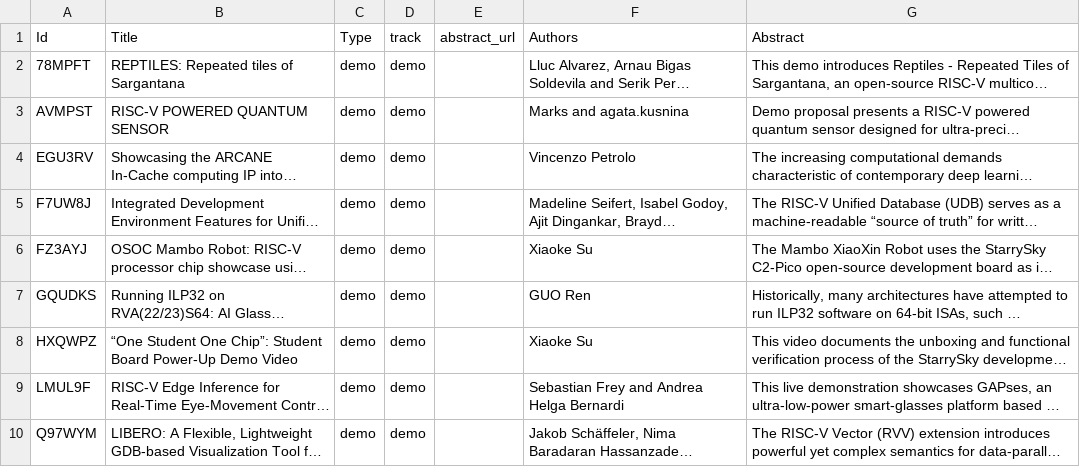
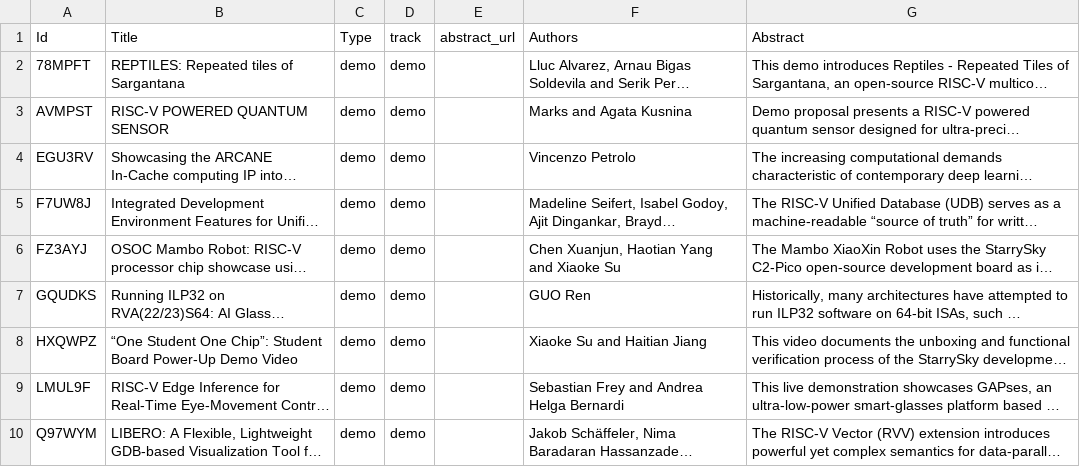
Before and after one commit to riscv-europe/summit-website-development, a CSV file: _data/summit2026/demos.csv, drawn as a sheet; only a part is shown; long unchanged cells end in …; the diff names each change by its address in the sheet, - before the commit and + after, or states it on an @@ line.

Commit message:
Upd: demos, posters, speakers and invited talk databases updated.

```diff
--- a/_data/summit2026/demos.csv
+++ b/_data/summit2026/demos.csv
-F3 (Authors): Marks and agata.kusnina
+F3 (Authors): Marks and Agata Kusnina
-F6 (Authors): Xiaoke Su
+F6 (Authors): Chen Xuanjun, Haotian Yang and Xiaoke Su
-F8 (Authors): Xiaoke Su
+F8 (Authors): Xiaoke Su and Haitian Jiang
```
Also changed, not shown: _data/summit2026/posters.csv, _data/summit2026/talks.csv.
